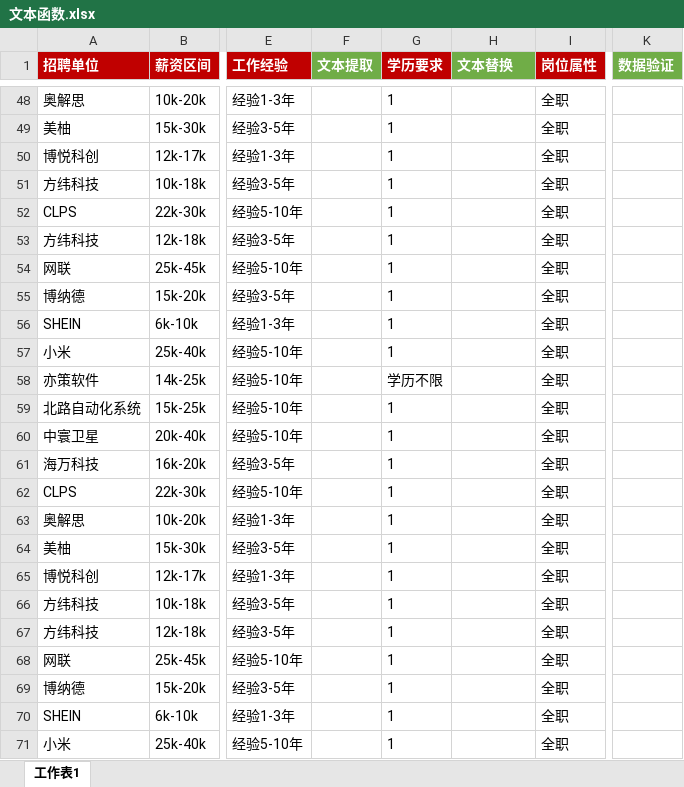
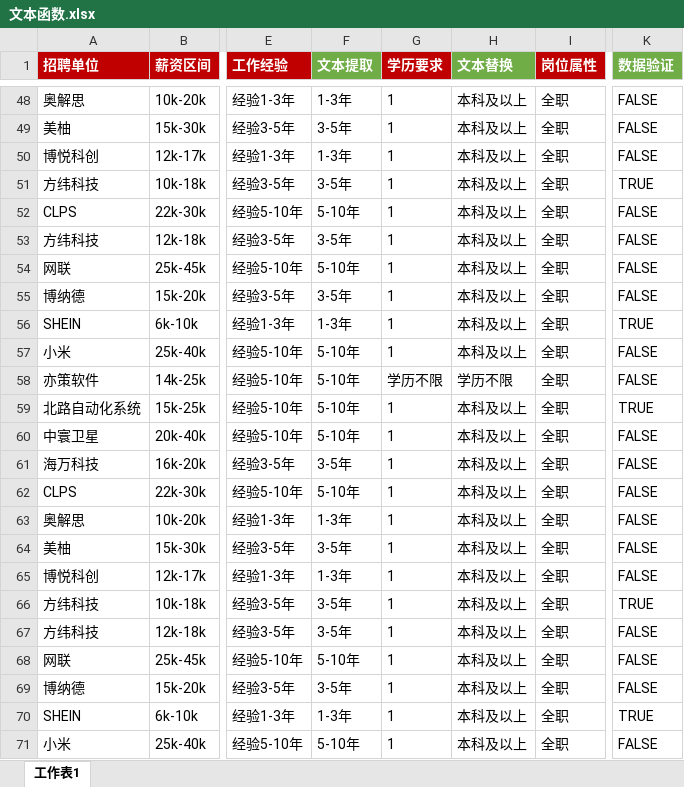
Before and after one commit to AndersonHJB/data-analysis, an Excel workbook: 01-Excel/01-文本函数/视频操作文件/文本函数.xlsx, sheet 工作表1, drawn as a sheet; only a part is shown, gaps mark what is left out; values as stored, in another font and other column widths than the file's, no borders; the diff covers the shown part only; the diff names each change by its address in the sheet, - before the commit and + after, or states it on an @@ line.

```diff
--- a/01-Excel/01-文本函数/视频操作文件/文本函数.xlsx (sheet 工作表1)
+++ b/01-Excel/01-文本函数/视频操作文件/文本函数.xlsx (sheet 工作表1)
-F48 (文本提取): (empty)
+F48 (文本提取): 1-3年
-H48:H57 (文本替换): (empty)
+H48:H57 (文本替换): 本科及以上
-K48:K50 (数据验证): (empty)
+K48:K50 (数据验证): FALSE
-F49 (文本提取): (empty)
+F49 (文本提取): 3-5年
-F50 (文本提取): (empty)
+F50 (文本提取): 1-3年
-F51 (文本提取): (empty)
+F51 (文本提取): 3-5年
-K51 (数据验证): (empty)
+K51 (数据验证): TRUE
-F52 (文本提取): (empty)
+F52 (文本提取): 5-10年
-K52:K55 (数据验证): (empty)
+K52:K55 (数据验证): FALSE
-F53 (文本提取): (empty)
+F53 (文本提取): 3-5年
-F54 (文本提取): (empty)
+F54 (文本提取): 5-10年
-F55 (文本提取): (empty)
+F55 (文本提取): 3-5年
-F56 (文本提取): (empty)
+F56 (文本提取): 1-3年
-K56 (数据验证): (empty)
+K56 (数据验证): TRUE
-F57:F60 (文本提取): (empty)
+F57:F60 (文本提取): 5-10年
-K57:K58 (数据验证): (empty)
+K57:K58 (数据验证): FALSE
-H58 (文本替换): (empty)
+H58 (文本替换): 学历不限
-H59:H71 (文本替换): (empty)
+H59:H71 (文本替换): 本科及以上
-K59 (数据验证): (empty)
+K59 (数据验证): TRUE
-K60:K65 (数据验证): (empty)
+K60:K65 (数据验证): FALSE
-F61 (文本提取): (empty)
+F61 (文本提取): 3-5年
-F62 (文本提取): (empty)
+F62 (文本提取): 5-10年
-F63 (文本提取): (empty)
+F63 (文本提取): 1-3年
-F64 (文本提取): (empty)
+F64 (文本提取): 3-5年
-F65 (文本提取): (empty)
+F65 (文本提取): 1-3年
-F66:F67 (文本提取): (empty)
+F66:F67 (文本提取): 3-5年
-K66 (数据验证): (empty)
+K66 (数据验证): TRUE
-K67:K69 (数据验证): (empty)
+K67:K69 (数据验证): FALSE
-F68 (文本提取): (empty)
+F68 (文本提取): 5-10年
-F69 (文本提取): (empty)
+F69 (文本提取): 3-5年
-F70 (文本提取): (empty)
+F70 (文本提取): 1-3年
-K70 (数据验证): (empty)
+K70 (数据验证): TRUE
-F71 (文本提取): (empty)
+F71 (文本提取): 5-10年
-K71 (数据验证): (empty)
+K71 (数据验证): FALSE
```
Also changed, not shown: 1275 edited cells elsewhere in this sheet.
